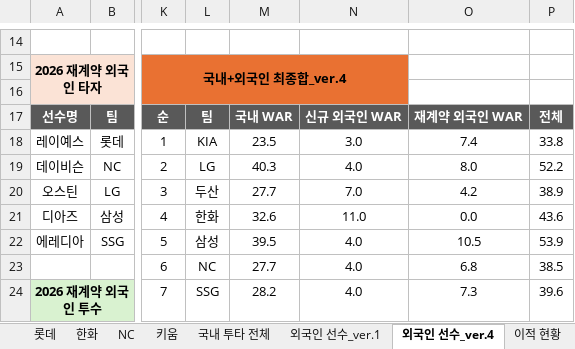
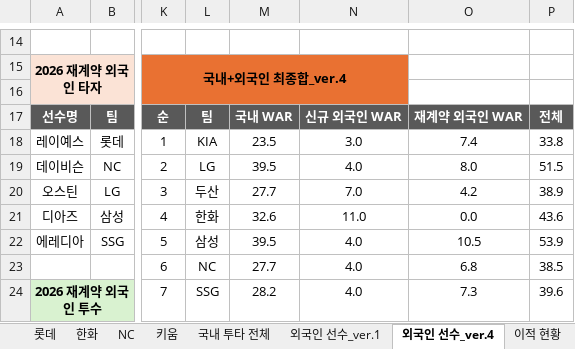
Before and after one commit to jaeb0129/practice, an Excel workbook: projection/2026_team_projection.xlsx, sheet 외국인 선수_ver.4, drawn as a sheet; only a part is shown, gaps mark what is left out; values as stored, in another font and other column widths than the file's, no borders; the diff names each change by its address in the sheet, - before the commit and + after, or states it on an @@ line.

```diff
--- a/projection/2026_team_projection.xlsx (sheet 외국인 선수_ver.4)
+++ b/projection/2026_team_projection.xlsx (sheet 외국인 선수_ver.4)
-M19: 40.3
+M19: 39.5
-P19: 52.2
+P19: 51.5
```
Also changed, not shown: sheet 이적 현황, sheet 군대, sheet LG, sheet 국내 투타 전체, sheet 신인.
